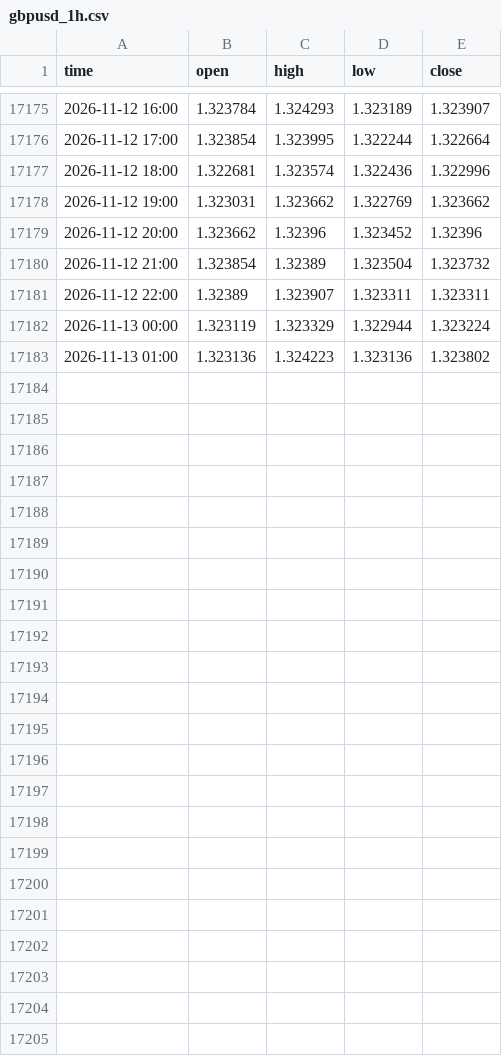
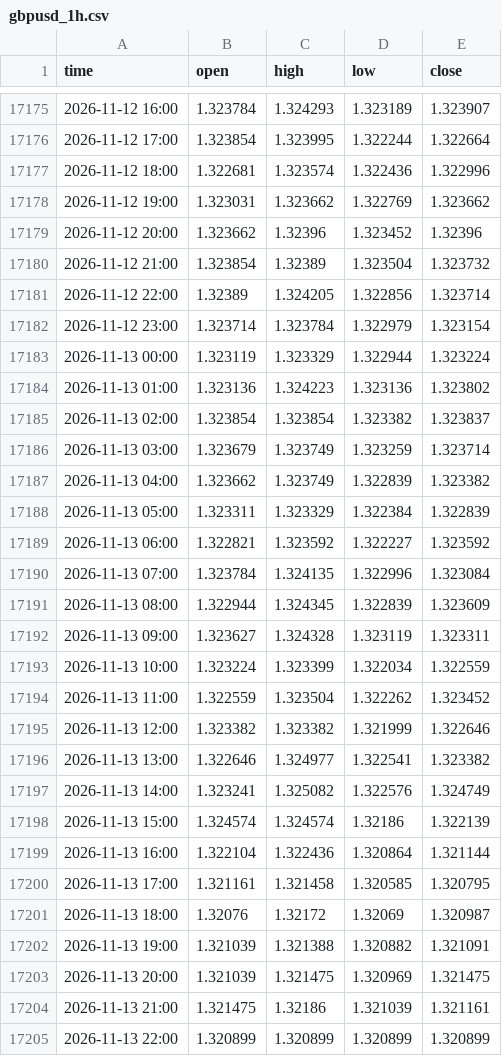
Before and after one commit to davidghenriquez/analizador-entradas, a CSV file: data/gbpusd_1h.csv, drawn as a sheet; only a part is shown, gaps mark what is left out.

```diff
--- a/data/gbpusd_1h.csv
+++ b/data/gbpusd_1h.csv
@@ -17180,4 +17180,26 @@ time,open,high,low,close
 2026-11-12 21:00,1.323854,1.32389,1.323504,1.323732
-2026-11-12 22:00,1.32389,1.323907,1.323311,1.323311
+2026-11-12 22:00,1.32389,1.324205,1.322856,1.323714
+2026-11-12 23:00,1.323714,1.323784,1.322979,1.323154
 2026-11-13 00:00,1.323119,1.323329,1.322944,1.323224
 2026-11-13 01:00,1.323136,1.324223,1.323136,1.323802
+2026-11-13 02:00,1.323854,1.323854,1.323382,1.323837
+2026-11-13 03:00,1.323679,1.323749,1.323259,1.323714
+2026-11-13 04:00,1.323662,1.323749,1.322839,1.323382
+2026-11-13 05:00,1.323311,1.323329,1.322384,1.322839
+2026-11-13 06:00,1.322821,1.323592,1.322227,1.323592
+2026-11-13 07:00,1.323784,1.324135,1.322996,1.323084
+2026-11-13 08:00,1.322944,1.324345,1.322839,1.323609
+2026-11-13 09:00,1.323627,1.324328,1.323119,1.323311
+2026-11-13 10:00,1.323224,1.323399,1.322034,1.322559
+2026-11-13 11:00,1.322559,1.323504,1.322262,1.323452
+2026-11-13 12:00,1.323382,1.323382,1.321999,1.322646
+2026-11-13 13:00,1.322646,1.324977,1.322541,1.323382
+2026-11-13 14:00,1.323241,1.325082,1.322576,1.324749
+2026-11-13 15:00,1.324574,1.324574,1.32186,1.322139
+2026-11-13 16:00,1.322104,1.322436,1.320864,1.321144
+2026-11-13 17:00,1.321161,1.321458,1.320585,1.320795
+2026-11-13 18:00,1.32076,1.32172,1.32069,1.320987
+2026-11-13 19:00,1.321039,1.321388,1.320882,1.321091
+2026-11-13 20:00,1.321039,1.321475,1.320969,1.321475
+2026-11-13 21:00,1.321475,1.32186,1.321039,1.321161
+2026-11-13 22:00,1.320899,1.320899,1.320899,1.320899
```
Also changed, not shown: data/audusd_1h.csv, data/eurgbp_1h.csv, 52 other files.
